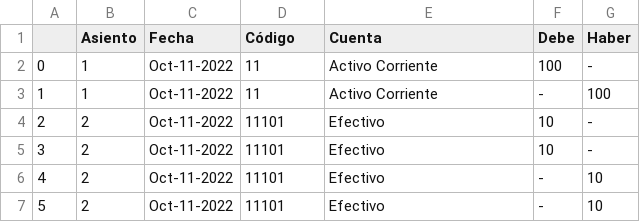
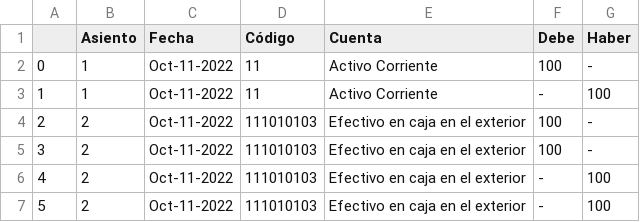
Before and after one commit to jchavesmartinez/software-financiero, a CSV file: historicoCSV.csv, drawn as a sheet.

Commit message:
init

```diff
--- a/historicoCSV.csv
+++ b/historicoCSV.csv
@@ -3,5 +3,5 @@
 1,1,Oct-11-2022,11,Activo Corriente,-,100
-2,2,Oct-11-2022,11101,Efectivo,10,-
-3,2,Oct-11-2022,11101,Efectivo,10,-
-4,2,Oct-11-2022,11101,Efectivo,-,10
-5,2,Oct-11-2022,11101,Efectivo,-,10
+2,2,Oct-11-2022,111010103,Efectivo en caja en el exterior,100,-
+3,2,Oct-11-2022,111010103,Efectivo en caja en el exterior,100,-
+4,2,Oct-11-2022,111010103,Efectivo en caja en el exterior,-,100
+5,2,Oct-11-2022,111010103,Efectivo en caja en el exterior,-,100
```
